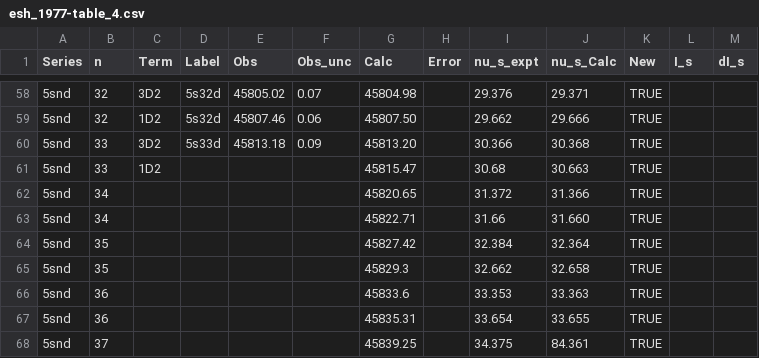
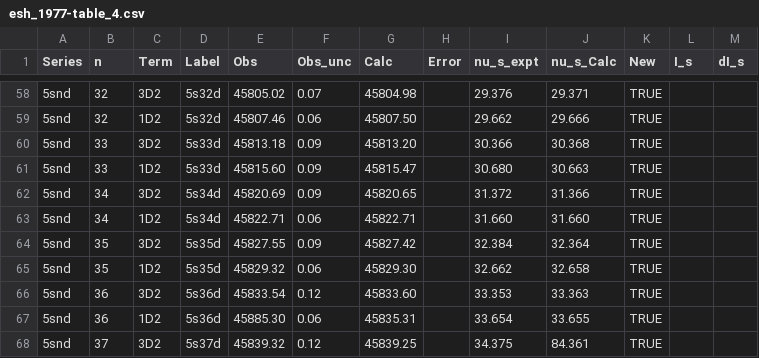
Before and after one commit to rogding/strontium_rydberg, a CSV file: data/esh_1977/source/esh_1977-table_4.csv, drawn as a sheet; only a part is shown, gaps mark what is left out; the diff covers the shown part only.

Commit message:
Updated esh_1977-table_4.csv, still a WIP

```diff
--- a/data/esh_1977/source/esh_1977-table_4.csv
+++ b/data/esh_1977/source/esh_1977-table_4.csv
@@ -60,9 +60,9 @@ Series,n,Term,Label,Obs,Obs_unc,Calc,Error,nu_s_expt,nu_s_Calc,New,I_s,dI_s
 5snd,33,3D2,5s33d,45813.18,0.09,45813.20,,30.366,30.368,TRUE,,
-5snd,33,1D2,,,,45815.47,,30.68,30.663,TRUE,,
-5snd,34,,,,,45820.65,,31.372,31.366,TRUE,,
-5snd,34,,,,,45822.71,,31.66,31.660,TRUE,,
-5snd,35,,,,,45827.42,,32.384,32.364,TRUE,,
-5snd,35,,,,,45829.3,,32.662,32.658,TRUE,,
-5snd,36,,,,,45833.6,,33.353,33.363,TRUE,,
-5snd,36,,,,,45835.31,,33.654,33.655,TRUE,,
-5snd,37,,,,,45839.25,,34.375,84.361,TRUE,,
+5snd,33,1D2,5s33d,45815.60,0.09,45815.47,,30.680,30.663,TRUE,,
+5snd,34,3D2,5s34d,45820.69,0.09,45820.65,,31.372,31.366,TRUE,,
+5snd,34,1D2,5s34d,45822.71,0.06,45822.71,,31.660,31.660,TRUE,,
+5snd,35,3D2,5s35d,45827.55,0.09,45827.42,,32.384,32.364,TRUE,,
+5snd,35,1D2,5s35d,45829.32,0.06,45829.30,,32.662,32.658,TRUE,,
+5snd,36,3D2,5s36d,45833.54,0.12,45833.60,,33.353,33.363,TRUE,,
+5snd,36,1D2,5s36d,45885.30,0.06,45835.31,,33.654,33.655,TRUE,,
+5snd,37,3D2,5s37d,45839.32,0.12,45839.25,,34.375,84.361,TRUE,,
```
Also changed, not shown: 137 edited cells elsewhere in this file.
